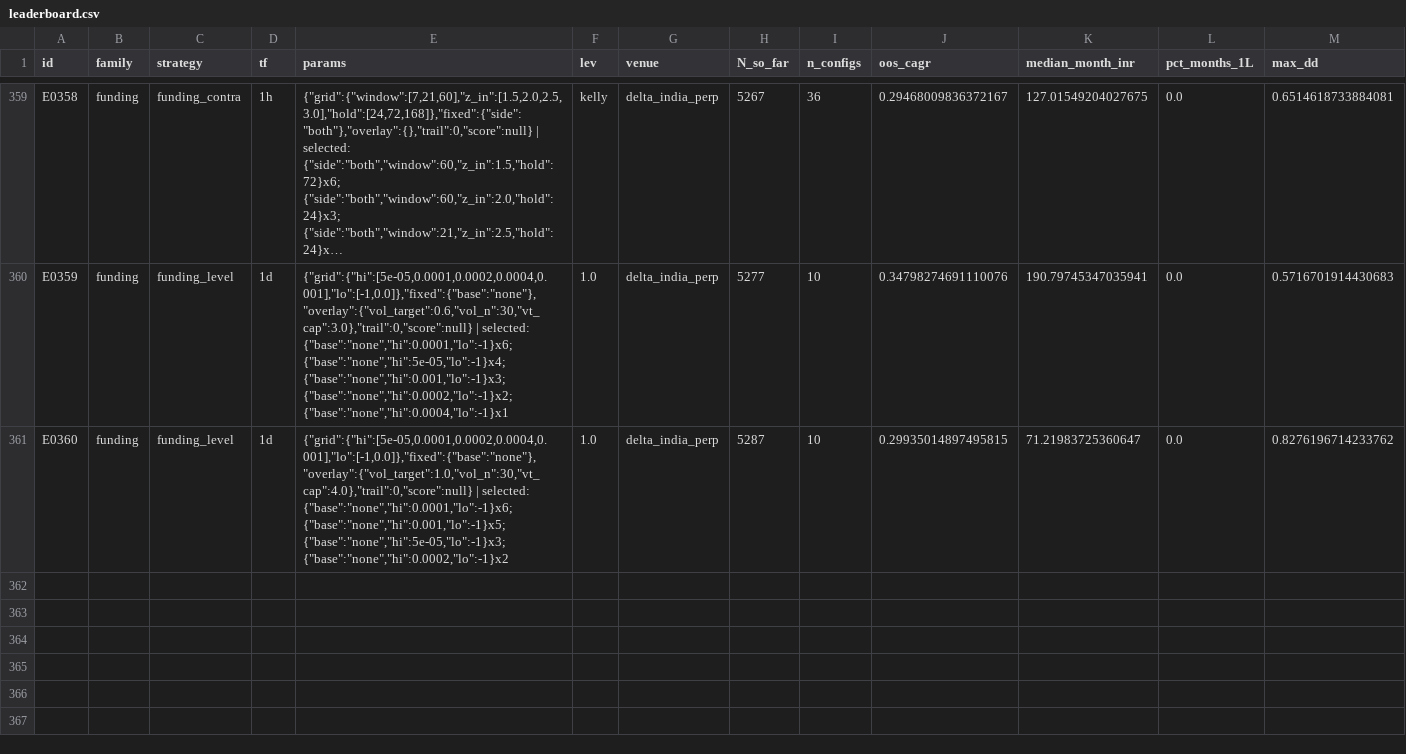
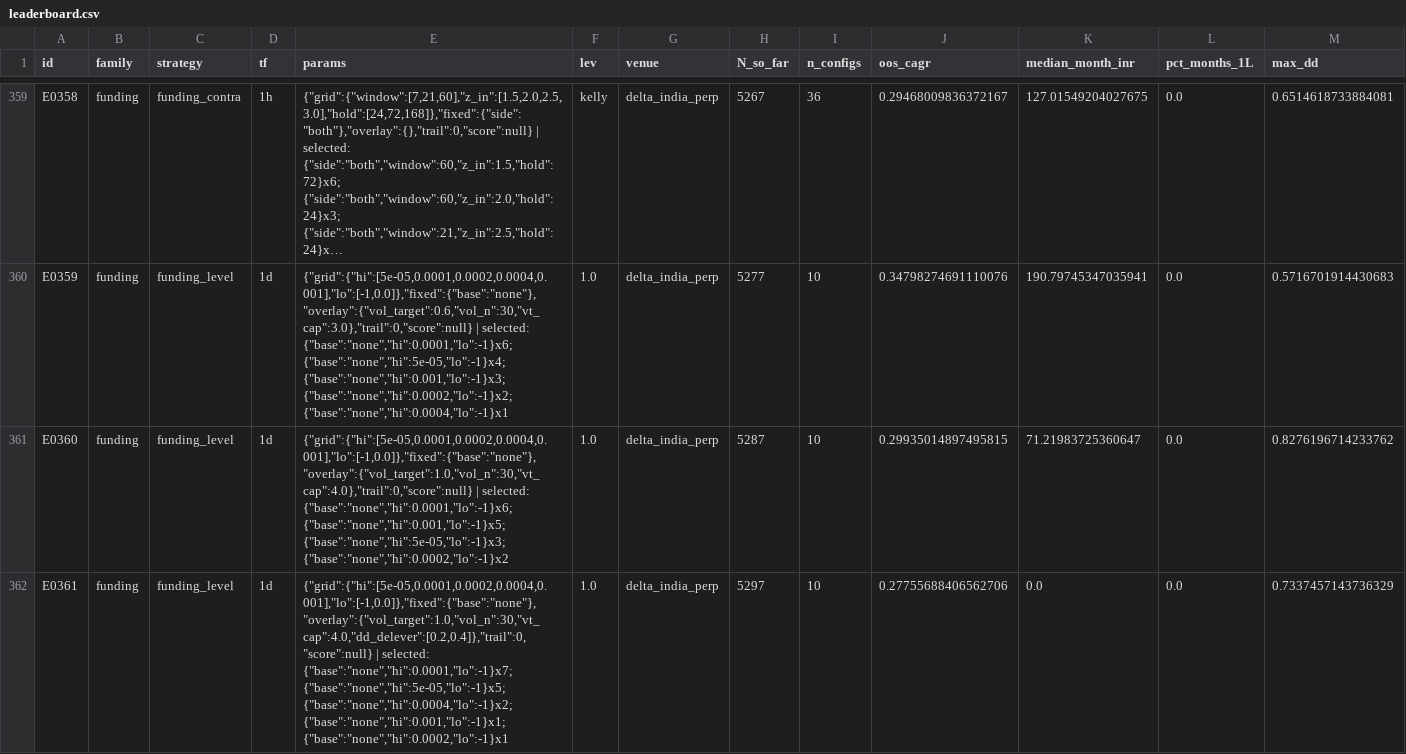
Before and after one commit to MPL0Y/DiamondHands, a CSV file: experiments/leaderboard.csv, drawn as a sheet; only a part is shown, gaps mark what is left out; long unchanged cells end in …; rows hold the shown columns only; the diff names each change by its address in the sheet, - before the commit and + after, or states it on an @@ line.

```diff
--- a/experiments/leaderboard.csv
+++ b/experiments/leaderboard.csv
+row 362: E0361 | funding | funding_level | 1d | {"grid":{"hi":[5e-05,0.0001,0.0002,0.0004,0.001],"lo":[-1,0.0]},"fixed":{"base":"none"},"overlay":{"vol_target":1.0,"vol_n":30,"vt_cap":4.0,"dd_delever":[0.2,0.4]},"trail":0,"score":null} | selected: {"base":"none","hi":0.0001,"lo":-1}x7; {"base":"none","hi":5e-05,"lo":-1}x5; {"base":"none","hi":0.0004,"lo":-1}x2; {"base":"none","hi":0.001,"lo":-1}x1; {"base":"none","hi":0.0002,"lo":-1}x1 | 1.0 | delta_india_perp | 5297 | 10 | 0.27755688406562706 | 0.0 | 0.0 | 0.7337457143736329
```
Also changed, not shown: experiments/trials.csv, 3 other files.
